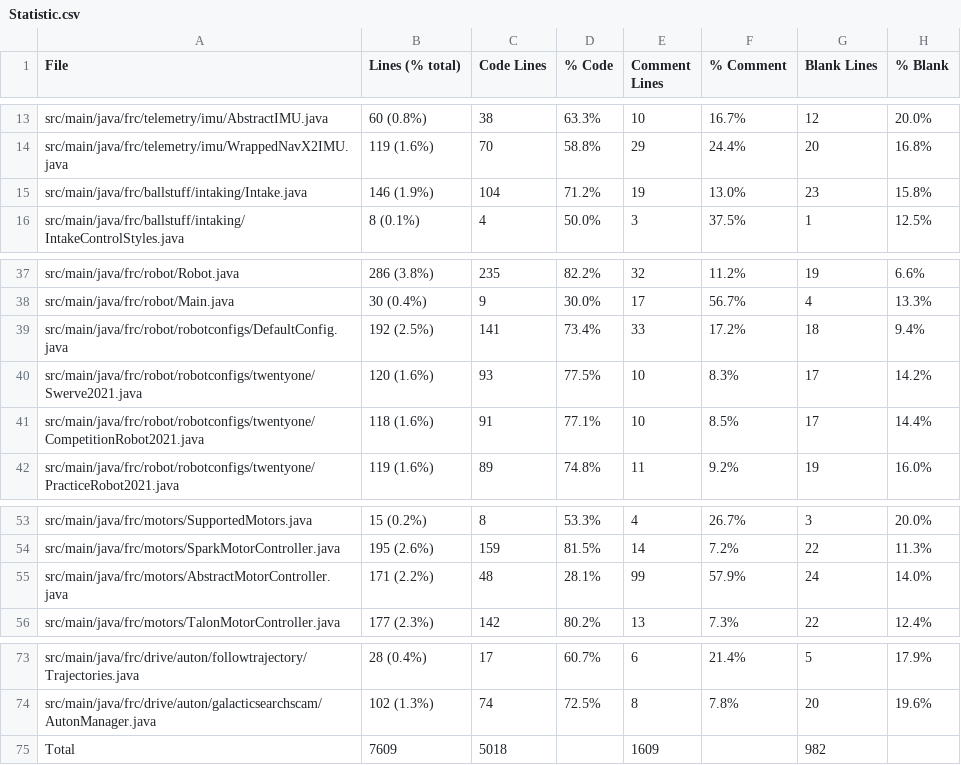
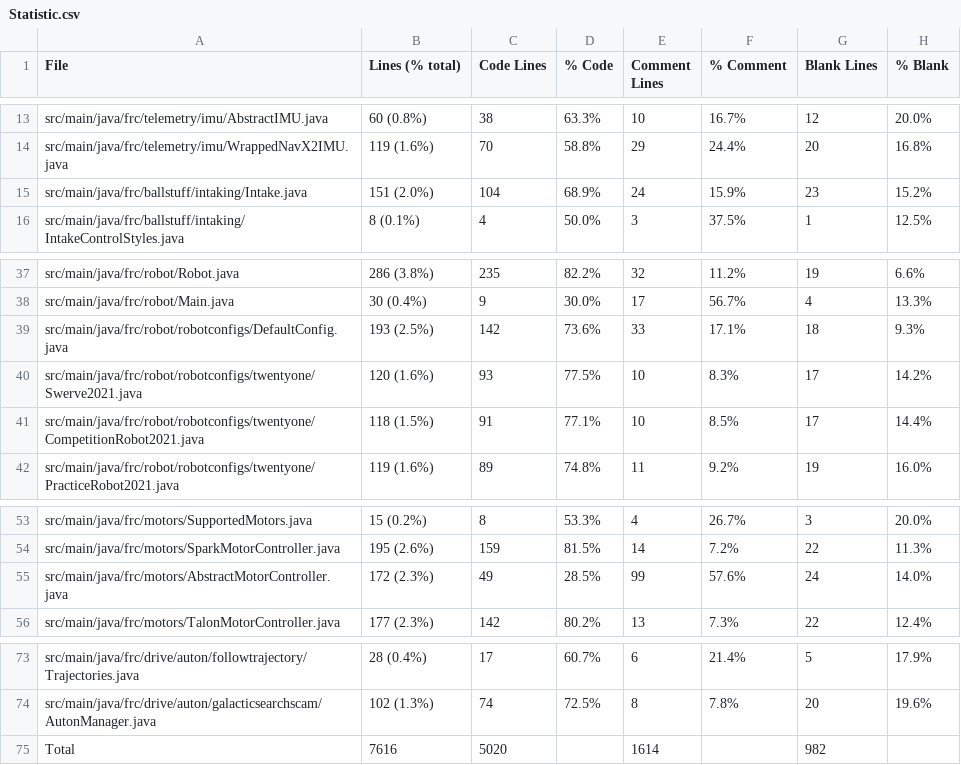
Before and after one commit to FRCTeam5199/Robot-Code-2021, a CSV file: Statistic.csv, drawn as a sheet; only a part is shown, gaps mark what is left out.

```diff
--- a/Statistic.csv
+++ b/Statistic.csv
@@ -14,3 +14,3 @@ src/main/java/frc/telemetry/imu/AbstractIMU.java,60 (0.8%),38,63.3%,10,16.7%,12,
 src/main/java/frc/telemetry/imu/WrappedNavX2IMU.java,119 (1.6%),70,58.8%,29,24.4%,20,16.8%
-src/main/java/frc/ballstuff/intaking/Intake.java,146 (1.9%),104,71.2%,19,13.0%,23,15.8%
+src/main/java/frc/ballstuff/intaking/Intake.java,151 (2.0%),104,68.9%,24,15.9%,23,15.2%
 src/main/java/frc/ballstuff/intaking/IntakeControlStyles.java,8 (0.1%),4,50.0%,3,37.5%,1,12.5%
@@ -38,5 +38,5 @@ src/main/java/frc/robot/Robot.java,286 (3.8%),235,82.2%,32,11.2%,19,6.6%
 src/main/java/frc/robot/Main.java,30 (0.4%),9,30.0%,17,56.7%,4,13.3%
-src/main/java/frc/robot/robotconfigs/DefaultConfig.java,192 (2.5%),141,73.4%,33,17.2%,18,9.4%
+src/main/java/frc/robot/robotconfigs/DefaultConfig.java,193 (2.5%),142,73.6%,33,17.1%,18,9.3%
 src/main/java/frc/robot/robotconfigs/twentyone/Swerve2021.java,120 (1.6%),93,77.5%,10,8.3%,17,14.2%
-src/main/java/frc/robot/robotconfigs/twentyone/CompetitionRobot2021.java,118 (1.6%),91,77.1%,10,8.5%,17,14.4%
+src/main/java/frc/robot/robotconfigs/twentyone/CompetitionRobot2021.java,118 (1.5%),91,77.1%,10,8.5%,17,14.4%
 src/main/java/frc/robot/robotconfigs/twentyone/PracticeRobot2021.java,119 (1.6%),89,74.8%,11,9.2%,19,16.0%
@@ -54,3 +54,3 @@ src/main/java/frc/motors/SupportedMotors.java,15 (0.2%),8,53.3%,4,26.7%,3,20.0%
 src/main/java/frc/motors/SparkMotorController.java,195 (2.6%),159,81.5%,14,7.2%,22,11.3%
-src/main/java/frc/motors/AbstractMotorController.java,171 (2.2%),48,28.1%,99,57.9%,24,14.0%
+src/main/java/frc/motors/AbstractMotorController.java,172 (2.3%),49,28.5%,99,57.6%,24,14.0%
 src/main/java/frc/motors/TalonMotorController.java,177 (2.3%),142,80.2%,13,7.3%,22,12.4%
@@ -74,2 +74,2 @@ src/main/java/frc/drive/auton/followtrajectory/Trajectories.java,28 (0.4%),17,60
 src/main/java/frc/drive/auton/galacticsearchscam/AutonManager.java,102 (1.3%),74,72.5%,8,7.8%,20,19.6%
-Total,7609,5018,,1609,,982,
+Total,7616,5020,,1614,,982,
```
Also changed, not shown: 15 other files.
